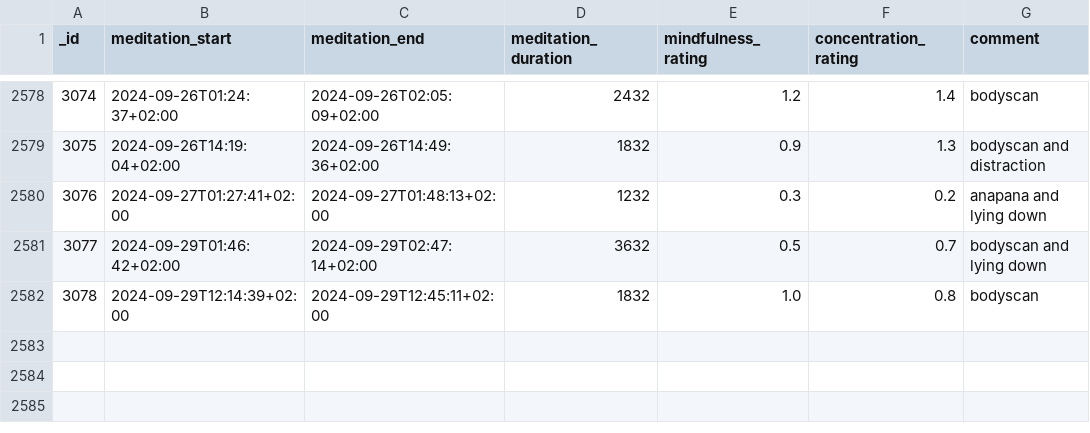
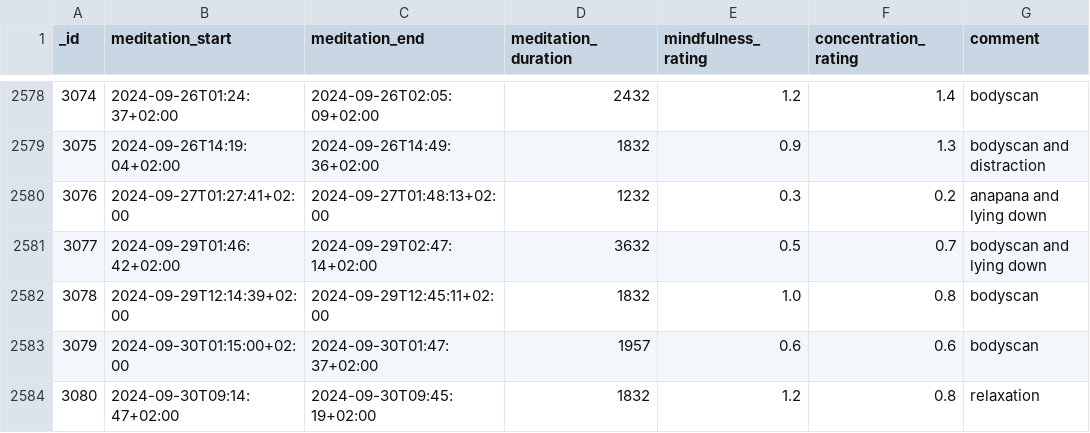
Before and after one commit to niplav/site, a CSV file: data/meditations.csv, drawn as a sheet; only a part is shown, gaps mark what is left out.

Commit message:
Data and updating frontpage.

```diff
--- a/data/meditations.csv
+++ b/data/meditations.csv
@@ -2582 +2582,3 @@ _id,meditation_start,meditation_end,meditation_duration,mindfulness_rating,conce
 3078,2024-09-29T12:14:39+02:00,2024-09-29T12:45:11+02:00,1832,1.0,0.8,bodyscan
+3079,2024-09-30T01:15:00+02:00,2024-09-30T01:47:37+02:00,1957,0.6,0.6,bodyscan
+3080,2024-09-30T09:14:47+02:00,2024-09-30T09:45:19+02:00,1832,1.2,0.8,relaxation
```
Also changed, not shown: data/light.csv, data/substances.csv, 4 other files.
